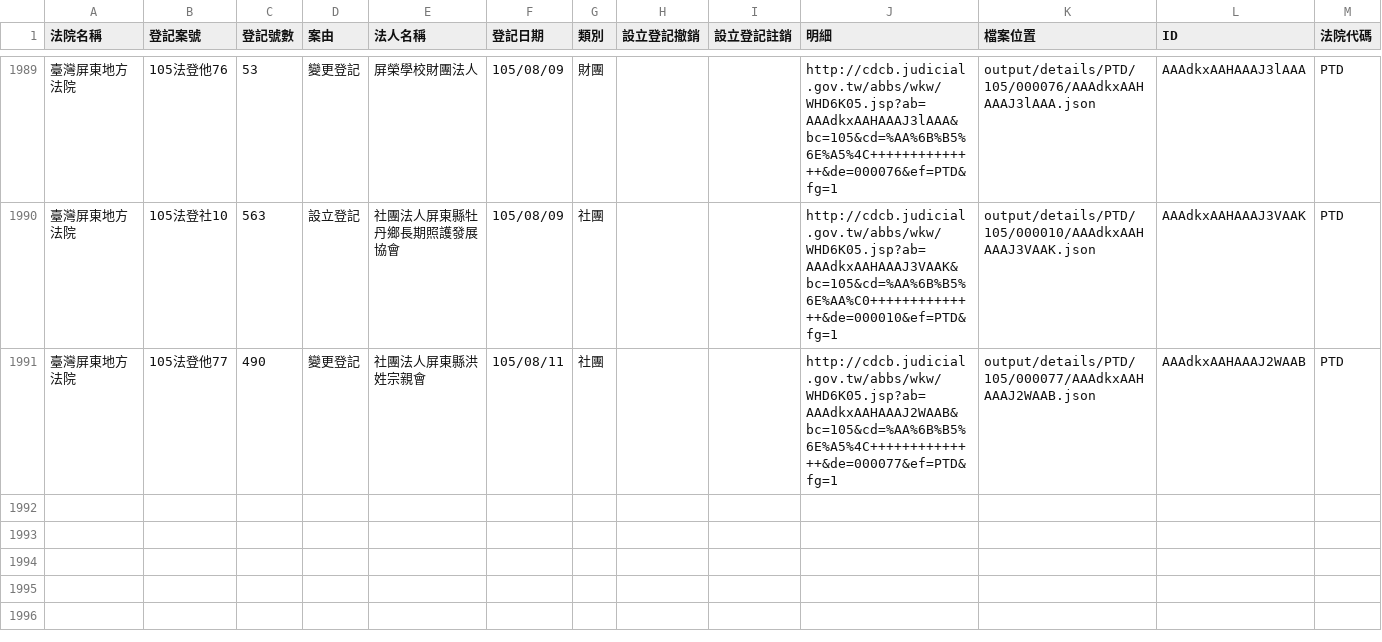
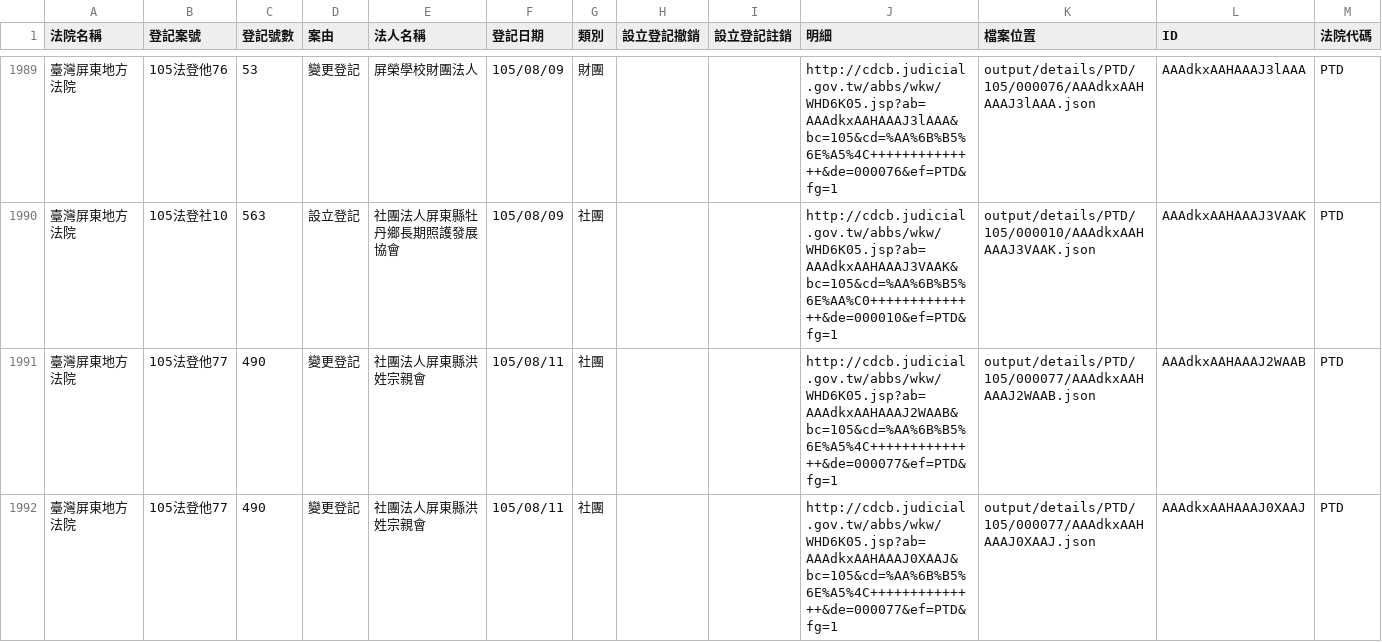
Before and after one commit to longhsiung/foundationtw, a CSV file: output/lists/PTD.csv, drawn as a sheet; only a part is shown, gaps mark what is left out; the diff names each change by its address in the sheet, - before the commit and + after, or states it on an @@ line.

Commit message:
update datasets @ 2016-08-18 02:00:01

```diff
--- a/output/lists/PTD.csv
+++ b/output/lists/PTD.csv
+row 1992: 臺灣屏東地方法院 | 105法登他77 | 490 | 變更登記 | 社團法人屏東縣洪姓宗親會 | 105/08/11 | 社團 |  |  | http://cdcb.judicial.gov.tw/abbs/wkw/WHD6K05.jsp?ab=AAAdkxAAHAAAJ0XAAJ&bc=105&cd=%AA%6B%B5%6E%A5%4C++++++++++++++&de=000077&ef=PTD&fg=1 | output/details/PTD/105/000077/AAAdkxAAHAAAJ0XAAJ.json | AAAdkxAAHAAAJ0XAAJ | PTD
```
Also changed, not shown: 27 other files.
